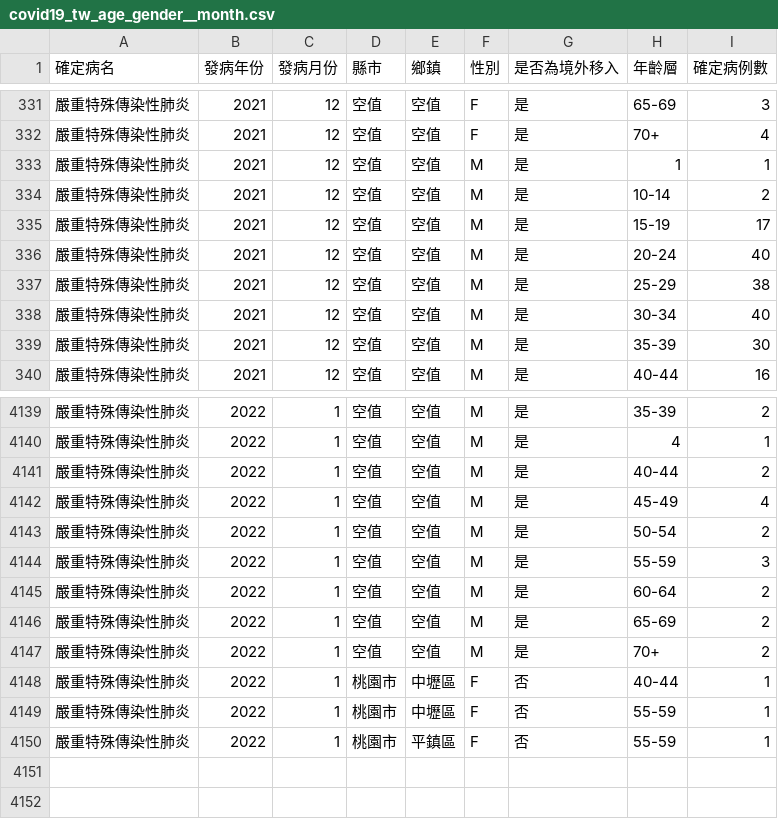
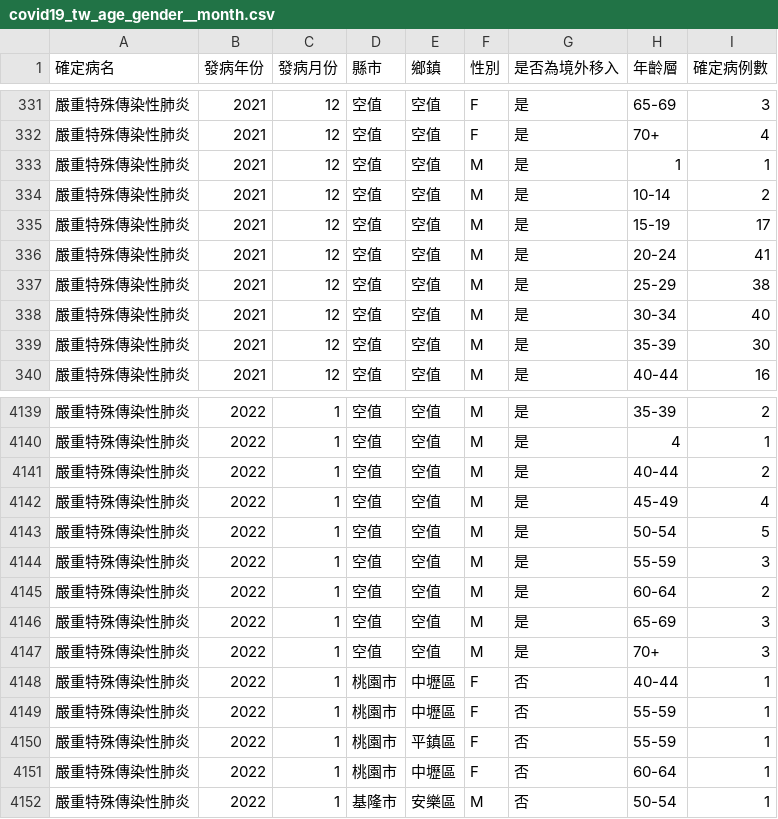
Before and after one commit to jf0510/nidss.cdc.gov.tw, a CSV file: data/covid19_tw_age_gender__month.csv, drawn as a sheet; only a part is shown, gaps mark what is left out; the diff covers the shown part only.

```diff
--- a/data/covid19_tw_age_gender__month.csv
+++ b/data/covid19_tw_age_gender__month.csv
@@ -335,3 +335,3 @@
 嚴重特殊傳染性肺炎,2021,12,空值,空值,M,是,15-19,17
-嚴重特殊傳染性肺炎,2021,12,空值,空值,M,是,20-24,40
+嚴重特殊傳染性肺炎,2021,12,空值,空值,M,是,20-24,41
 嚴重特殊傳染性肺炎,2021,12,空值,空值,M,是,25-29,38
@@ -4142,7 +4142,7 @@
 嚴重特殊傳染性肺炎,2022,1,空值,空值,M,是,45-49,4
-嚴重特殊傳染性肺炎,2022,1,空值,空值,M,是,50-54,2
+嚴重特殊傳染性肺炎,2022,1,空值,空值,M,是,50-54,5
 嚴重特殊傳染性肺炎,2022,1,空值,空值,M,是,55-59,3
 嚴重特殊傳染性肺炎,2022,1,空值,空值,M,是,60-64,2
-嚴重特殊傳染性肺炎,2022,1,空值,空值,M,是,65-69,2
-嚴重特殊傳染性肺炎,2022,1,空值,空值,M,是,70+,2
+嚴重特殊傳染性肺炎,2022,1,空值,空值,M,是,65-69,3
+嚴重特殊傳染性肺炎,2022,1,空值,空值,M,是,70+,3
 嚴重特殊傳染性肺炎,2022,1,桃園市,中壢區,F,否,40-44,1
@@ -4150 +4150,3 @@
 嚴重特殊傳染性肺炎,2022,1,桃園市,平鎮區,F,否,55-59,1
+嚴重特殊傳染性肺炎,2022,1,桃園市,中壢區,F,否,60-64,1
+嚴重特殊傳染性肺炎,2022,1,基隆市,安樂區,M,否,50-54,1
```
Also changed, not shown: 9 edited cells elsewhere in this file, 1 other file.
